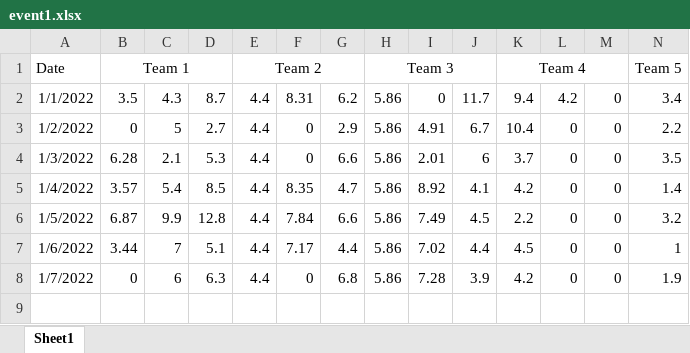
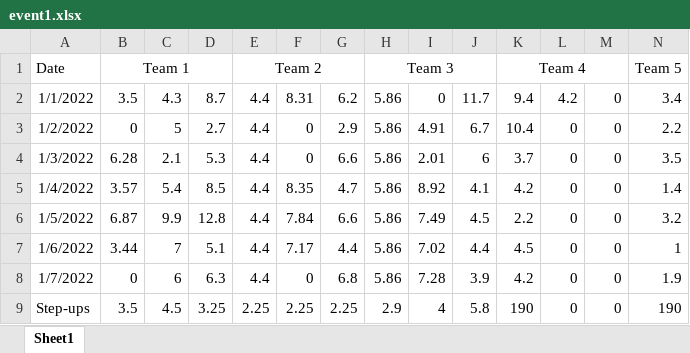
Before and after one commit to polkadot21/sports_challenge_dash, an Excel workbook: data/event1.xlsx, sheet Sheet1, drawn as a sheet; only a part is shown; values as stored, in another font and other column widths than the file's, no borders; rows hold the shown columns only; the diff names each change by its address in the sheet, - before the commit and + after, or states it on an @@ line.

Commit message:
added the points of event 2

```diff
--- a/data/event1.xlsx (sheet Sheet1)
+++ b/data/event1.xlsx (sheet Sheet1)
+row 9: Step-ups | 3.5 | 4.5 | 3.25 | 2.25 | 2.25 | 2.25 | 2.9 | 4 | 5.8 | 190 | 0 | 0 | 190
```
Also changed, not shown: 2 other files.
